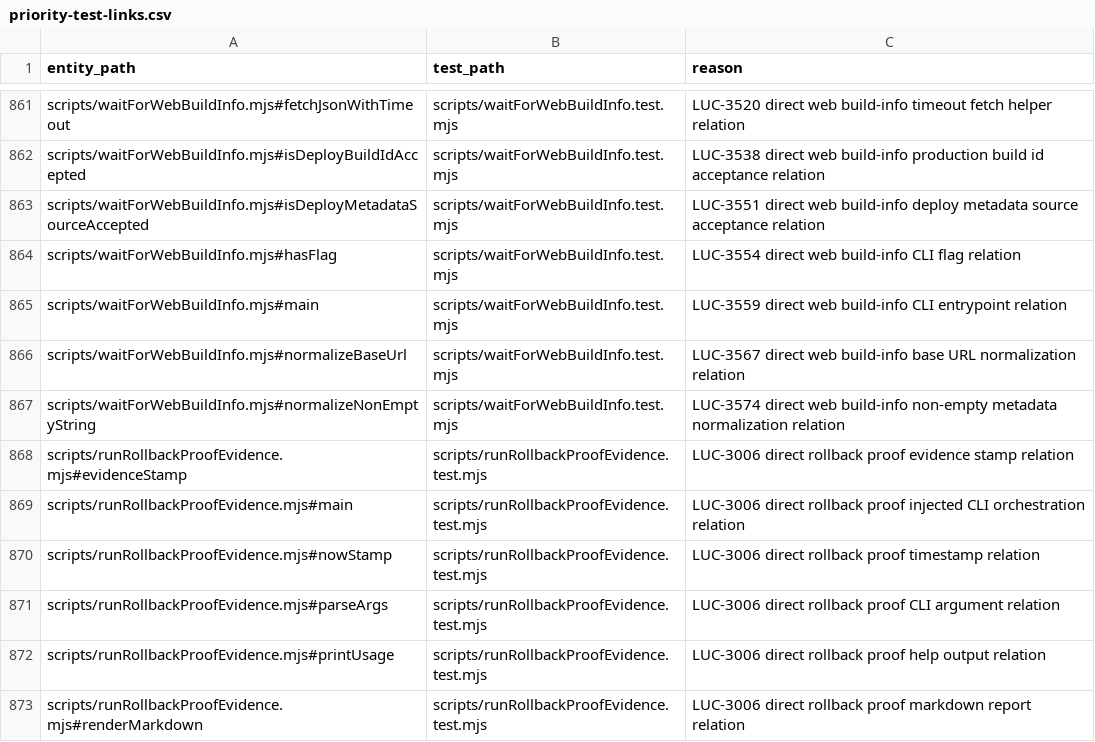
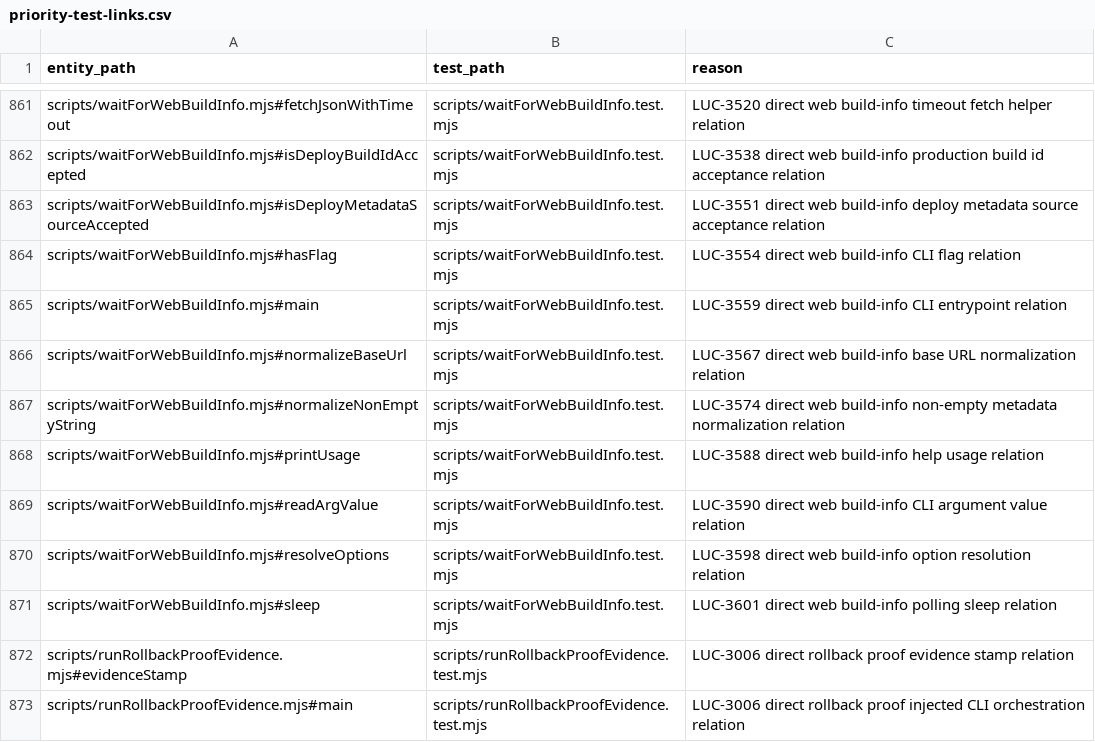
Before and after one commit to Wroblewski-Patryk/Soar, a CSV file: docs/architecture/relations/priority-test-links.csv, drawn as a sheet; only a part is shown, gaps mark what is left out; the shorter side is filled out with more unchanged rows.

```diff
--- a/docs/architecture/relations/priority-test-links.csv
+++ b/docs/architecture/relations/priority-test-links.csv
@@ -867,2 +867,6 @@ scripts/waitForWebBuildInfo.mjs#normalizeBaseUrl,scripts/waitForWebBuildInfo.tes
 scripts/waitForWebBuildInfo.mjs#normalizeNonEmptyString,scripts/waitForWebBuildInfo.test.mjs,LUC-3574 direct web build-info non-empty metadata normalization relation
+scripts/waitForWebBuildInfo.mjs#printUsage,scripts/waitForWebBuildInfo.test.mjs,LUC-3588 direct web build-info help usage relation
+scripts/waitForWebBuildInfo.mjs#readArgValue,scripts/waitForWebBuildInfo.test.mjs,LUC-3590 direct web build-info CLI argument value relation
+scripts/waitForWebBuildInfo.mjs#resolveOptions,scripts/waitForWebBuildInfo.test.mjs,LUC-3598 direct web build-info option resolution relation
+scripts/waitForWebBuildInfo.mjs#sleep,scripts/waitForWebBuildInfo.test.mjs,LUC-3601 direct web build-info polling sleep relation
 scripts/runRollbackProofEvidence.mjs#evidenceStamp,scripts/runRollbackProofEvidence.test.mjs,LUC-3006 direct rollback proof evidence stamp relation
```
Also changed, not shown: docs/operations/runtime-config-ledger.csv, 32 other files.
